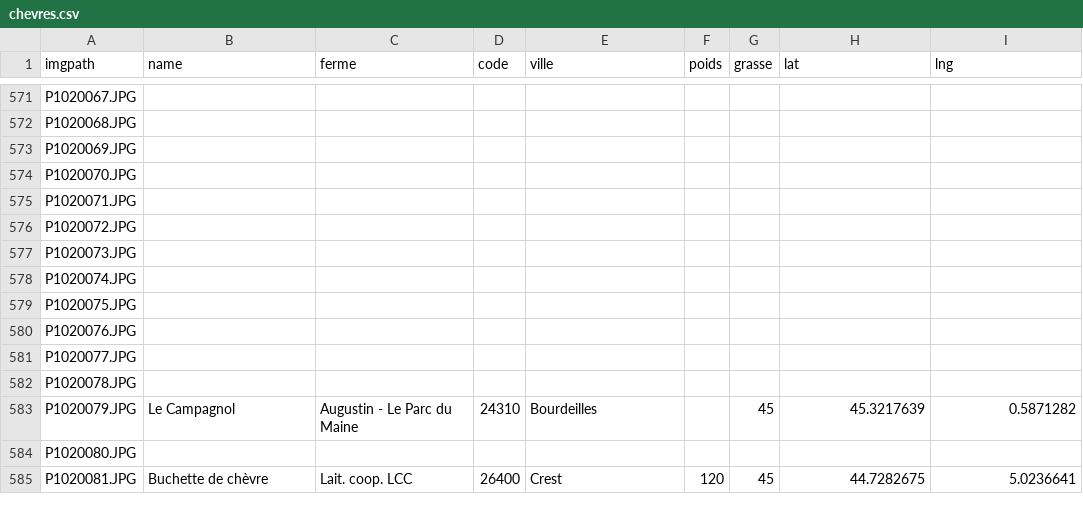
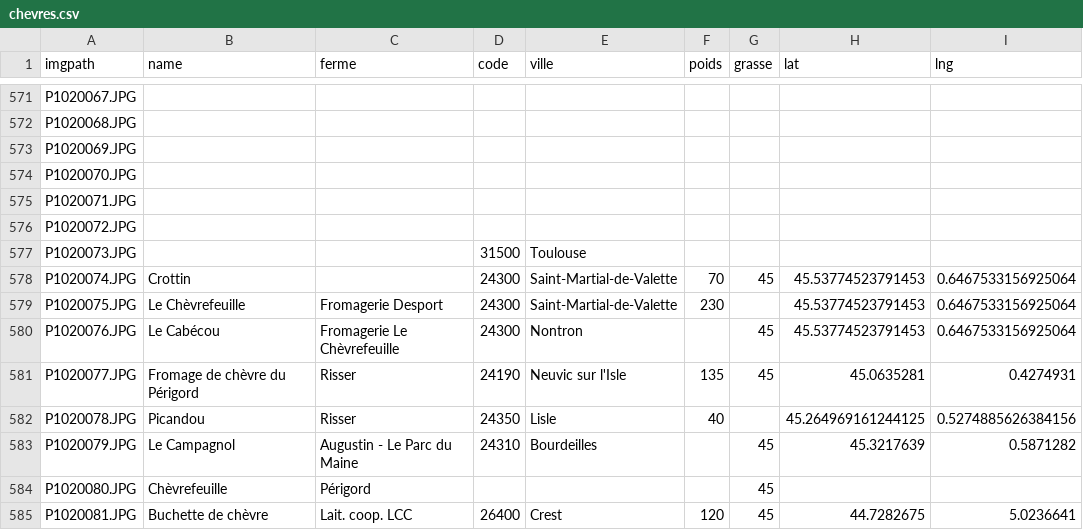
Before and after one commit to RhiMaps/chevres, a CSV file: datas/chevres.csv, drawn as a sheet; only a part is shown, gaps mark what is left out; the diff covers the shown part only.

```diff
--- a/datas/chevres.csv
+++ b/datas/chevres.csv
@@ -576,10 +576,10 @@ P1020071.JPG;;;;;;;;
 P1020072.JPG;;;;;;;;
-P1020073.JPG;;;;;;;;
-P1020074.JPG;;;;;;;;
-P1020075.JPG;;;;;;;;
-P1020076.JPG;;;;;;;;
-P1020077.JPG;;;;;;;;
-P1020078.JPG;;;;;;;;
+P1020073.JPG;;;31500;Toulouse;;;;
+P1020074.JPG;Crottin;;24300;Saint-Martial-de-Valette;70;45;45.53774523791453;0.6467533156925064
+P1020075.JPG;Le Chèvrefeuille;Fromagerie Desport;24300;Saint-Martial-de-Valette;230;;45.53774523791453;0.6467533156925064
+P1020076.JPG;Le Cabécou;Fromagerie Le Chèvrefeuille;24300;Nontron;;45;45.53774523791453;0.6467533156925064
+P1020077.JPG;Fromage de chèvre du Périgord;Risser;24190;Neuvic sur l'Isle;135;45;45.0635281;0.4274931
+P1020078.JPG;Picandou;Risser;24350;Lisle;40;;45.264969161244125;0.5274885626384156
 P1020079.JPG;Le Campagnol;Augustin - Le Parc du Maine;24310;Bourdeilles;;45;45.3217639;0.5871282
-P1020080.JPG;;;;;;;;
+P1020080.JPG;Chèvrefeuille;Périgord;;;;45;;
 P1020081.JPG;Buchette de chèvre;Lait. coop. LCC;26400;Crest;120;45;44.7282675;5.0236641
```
Also changed, not shown: 22 edited cells elsewhere in this file, 1 other file.
